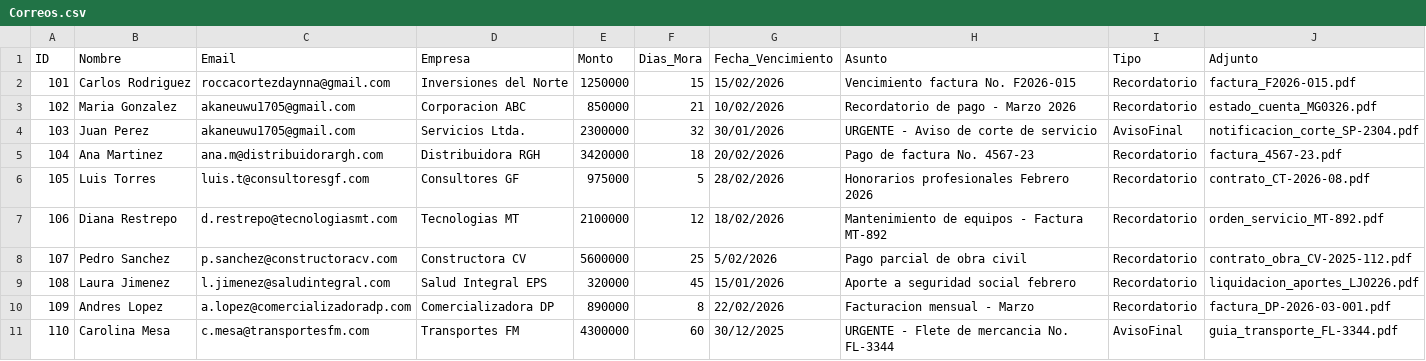
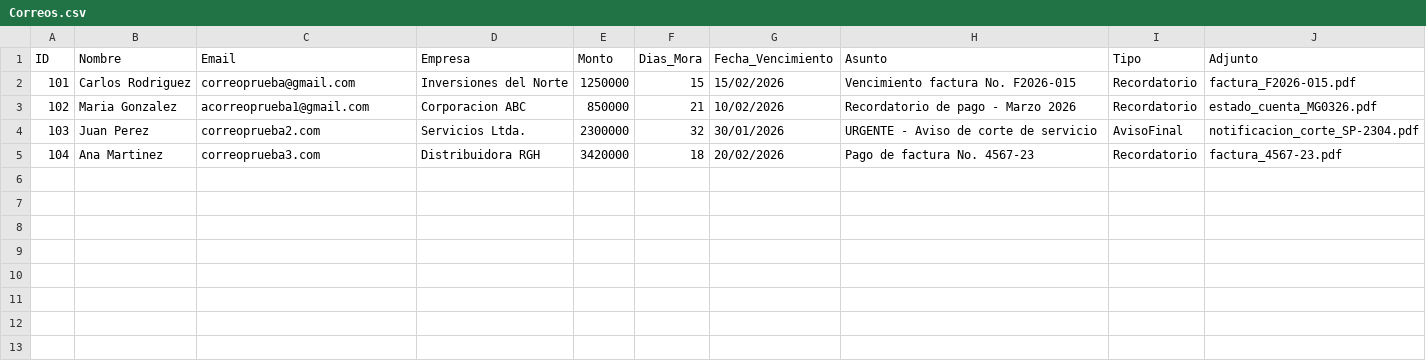
Before and after one commit to Rcdy2/Automatizacion-de-Envio-de-Correos-desde-Excel-con-Python, a CSV file: datos/Correos.csv, drawn as a sheet.

Commit message:
Change email addresses in Correos.csv
Updated email addresses for several contacts in Correos.csv.

```diff
--- a/datos/Correos.csv
+++ b/datos/Correos.csv
@@ -1,11 +1,5 @@
 ID;Nombre;Email;Empresa;Monto;Dias_Mora;Fecha_Vencimiento;Asunto;Tipo;Adjunto
-101;Carlos Rodriguez;roccacortezdaynna@gmail.com;Inversiones del Norte;1250000;15;15/02/2026;Vencimiento factura No. F2026-015;Recordatorio;factura_F2026-015.pdf
-102;Maria Gonzalez;akaneuwu1705@gmail.com;Corporacion ABC;850000;21;10/02/2026;Recordatorio de pago - Marzo 2026;Recordatorio;estado_cuenta_MG0326.pdf
-103;Juan Perez;akaneuwu1705@gmail.com;Servicios Ltda.;2300000;32;30/01/2026;URGENTE - Aviso de corte de servicio;AvisoFinal;notificacion_corte_SP-2304.pdf
-104;Ana Martinez;ana.m@distribuidorargh.com;Distribuidora RGH;3420000;18;20/02/2026;Pago de factura No. 4567-23;Recordatorio;factura_4567-23.pdf
-105;Luis Torres;luis.t@consultoresgf.com;Consultores GF;975000;5;28/02/2026;Honorarios profesionales Febrero 2026;Recordatorio;contrato_CT-2026-08.pdf
-106;Diana Restrepo;d.restrepo@tecnologiasmt.com;Tecnologias MT;2100000;12;18/02/2026;Mantenimiento de equipos - Factura MT-892;Recordatorio;orden_servicio_MT-892.pdf
-107;Pedro Sanchez;p.sanchez@constructoracv.com;Constructora CV;5600000;25;5/02/2026;Pago parcial de obra civil;Recordatorio;contrato_obra_CV-2025-112.pdf
-108;Laura Jimenez;l.jimenez@saludintegral.com;Salud Integral EPS;320000;45;15/01/2026;Aporte a seguridad social febrero;Recordatorio;liquidacion_aportes_LJ0226.pdf
-109;Andres Lopez;a.lopez@comercializadoradp.com;Comercializadora DP;890000;8;22/02/2026;Facturacion mensual - Marzo;Recordatorio;factura_DP-2026-03-001.pdf
-110;Carolina Mesa;c.mesa@transportesfm.com;Transportes FM;4300000;60;30/12/2025;URGENTE - Flete de mercancia No. FL-3344;AvisoFinal;guia_transporte_FL-3344.pdf
+101;Carlos Rodriguez;correoprueba@gmail.com;Inversiones del Norte;1250000;15;15/02/2026;Vencimiento factura No. F2026-015;Recordatorio;factura_F2026-015.pdf
+102;Maria Gonzalez;acorreoprueba1@gmail.com;Corporacion ABC;850000;21;10/02/2026;Recordatorio de pago - Marzo 2026;Recordatorio;estado_cuenta_MG0326.pdf
+103;Juan Perez;correoprueba2.com;Servicios Ltda.;2300000;32;30/01/2026;URGENTE - Aviso de corte de servicio;AvisoFinal;notificacion_corte_SP-2304.pdf
+104;Ana Martinez;correoprueba3.com;Distribuidora RGH;3420000;18;20/02/2026;Pago de factura No. 4567-23;Recordatorio;factura_4567-23.pdf
```
